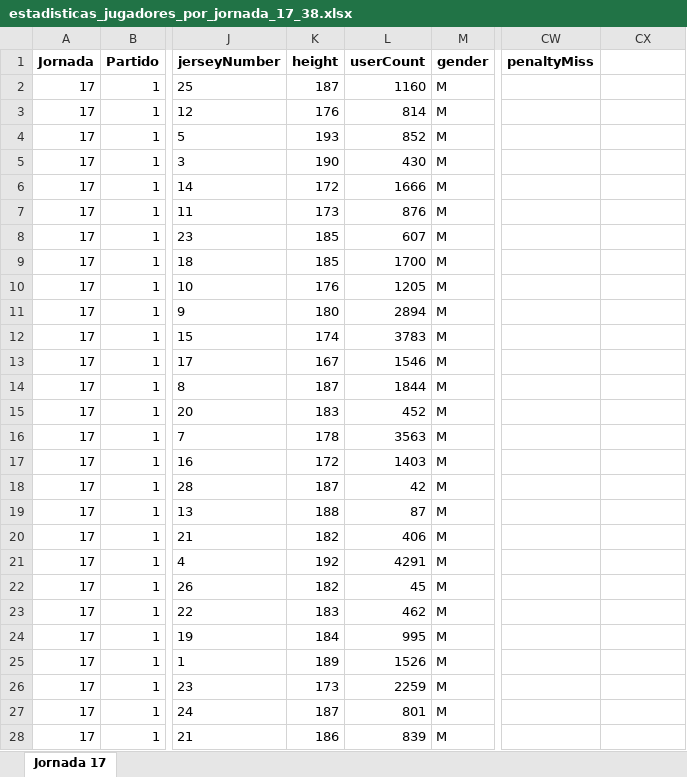
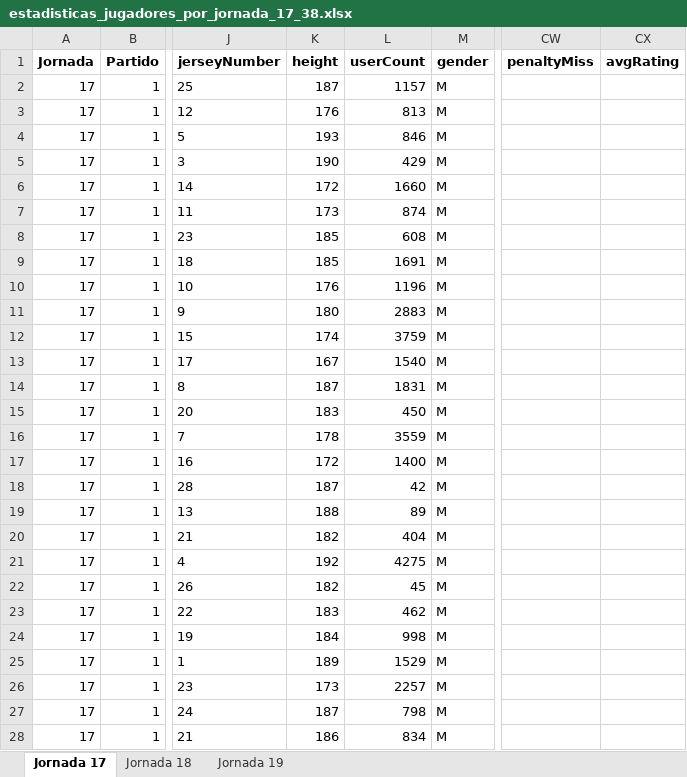
Before and after one commit to ivanarganda/proyectosFlet, an Excel workbook: webscrapping/sofascore/Server/scrapping_docs/estadisticas_jugadores_por_jornada_17_38.xlsx, sheet Jornada 17, drawn as a sheet; only a part is shown, gaps mark what is left out; values as stored, in another font and other column widths than the file's, no borders; the diff covers the shown part only; the diff names each change by its address in the sheet, - before the commit and + after, or states it on an @@ line.

```diff
--- a/webscrapping/sofascore/Server/scrapping_docs/estadisticas_jugadores_por_jornada_17_38.xlsx (sheet Jornada 17)
+++ b/webscrapping/sofascore/Server/scrapping_docs/estadisticas_jugadores_por_jornada_17_38.xlsx (sheet Jornada 17)
+sheet tab: Jornada 18
+sheet tab: Jornada 19
-CX1: (empty)
+CX1: avgRating
-L2 (userCount): 1160
+L2 (userCount): 1157
-L3 (userCount): 814
+L3 (userCount): 813
-L4 (userCount): 852
+L4 (userCount): 846
-L5 (userCount): 430
+L5 (userCount): 429
-L6 (userCount): 1666
+L6 (userCount): 1660
-L7 (userCount): 876
+L7 (userCount): 874
-L8 (userCount): 607
+L8 (userCount): 608
-L9 (userCount): 1700
+L9 (userCount): 1691
-L10 (userCount): 1205
+L10 (userCount): 1196
-L11 (userCount): 2894
+L11 (userCount): 2883
-L12 (userCount): 3783
+L12 (userCount): 3759
-L13 (userCount): 1546
+L13 (userCount): 1540
-L14 (userCount): 1844
+L14 (userCount): 1831
-L15 (userCount): 452
+L15 (userCount): 450
-L16 (userCount): 3563
+L16 (userCount): 3559
-L17 (userCount): 1403
+L17 (userCount): 1400
-L19 (userCount): 87
+L19 (userCount): 89
-L20 (userCount): 406
+L20 (userCount): 404
-L21 (userCount): 4291
+L21 (userCount): 4275
-L24 (userCount): 995
+L24 (userCount): 998
-L25 (userCount): 1526
+L25 (userCount): 1529
-L26 (userCount): 2259
+L26 (userCount): 2257
-L27 (userCount): 801
+L27 (userCount): 798
-L28 (userCount): 839
+L28 (userCount): 834
```
Also changed, not shown: 413 edited cells elsewhere in this sheet, webscrapping/sofascore/Server/files_initted/jugadores_stats.xlsx, webscrapping/sofascore/Server/files_initted/partidos_info.xlsx, 39 other files.
